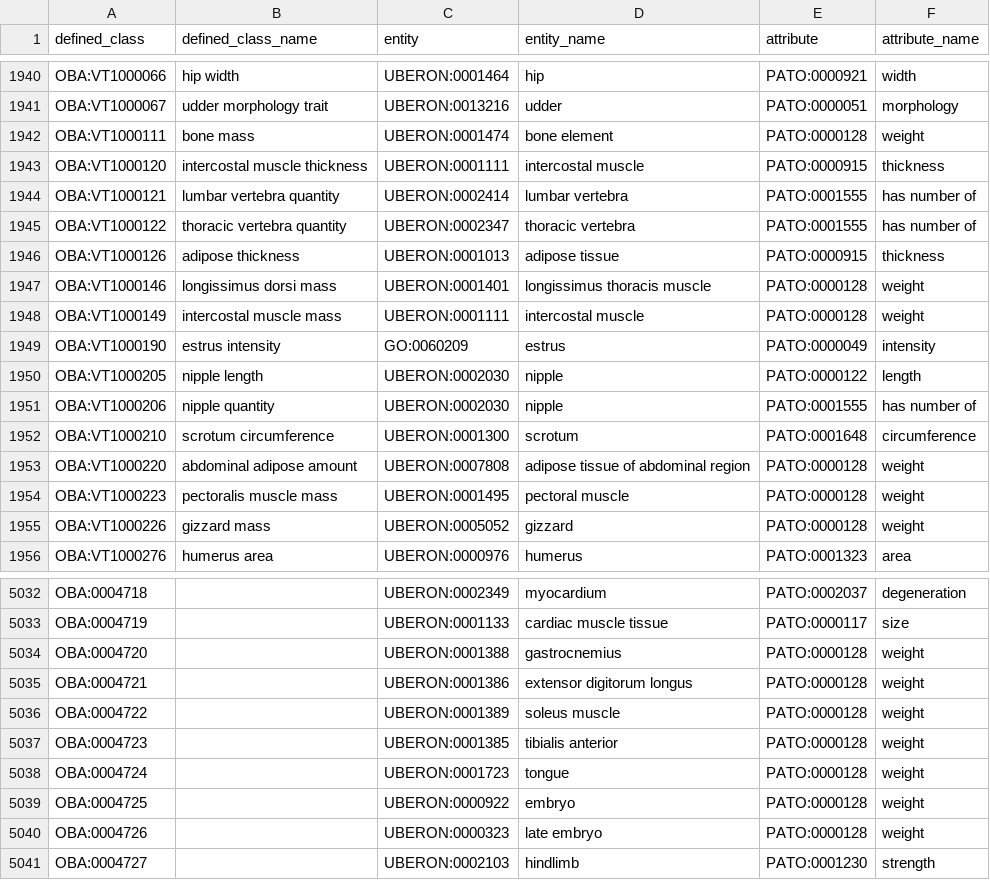
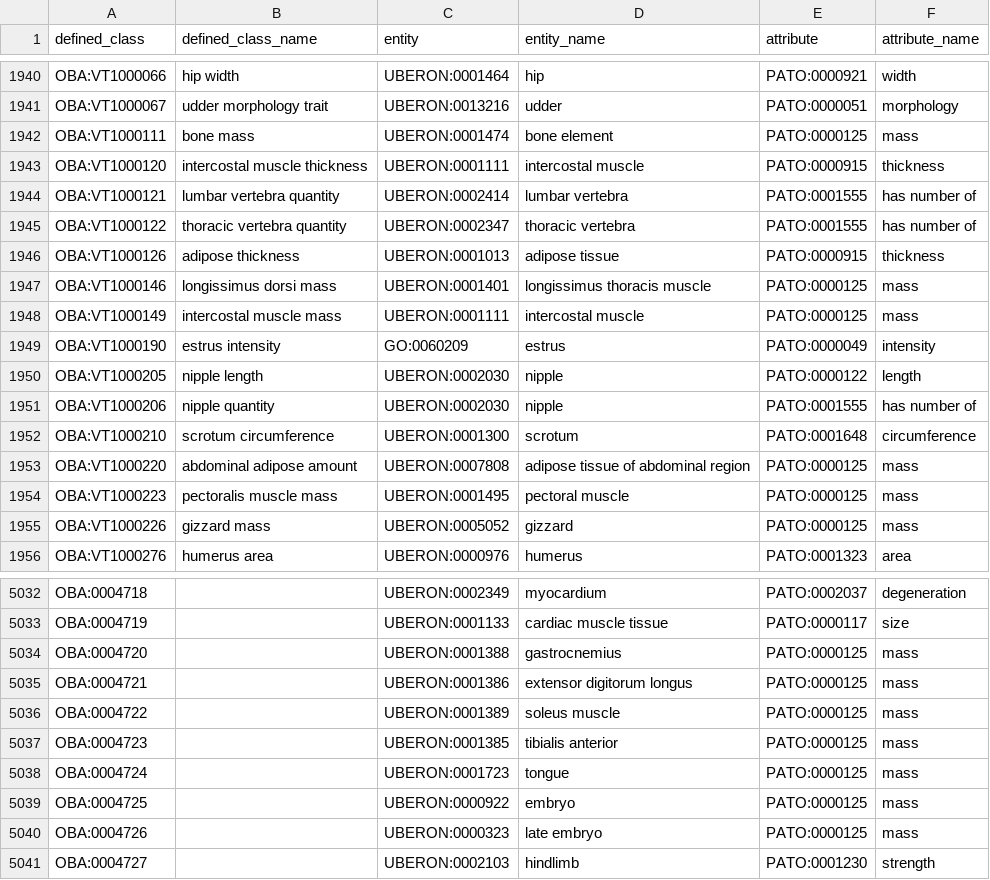
Before and after one commit to obophenotype/bio-attribute-ontology, a TSV file: src/patterns/data/default/entity_attribute.tsv, drawn as a sheet; only a part is shown, gaps mark what is left out; the diff covers the shown part only.

```diff
--- a/src/patterns/data/default/entity_attribute.tsv
+++ b/src/patterns/data/default/entity_attribute.tsv
@@ -1941,3 +1941,3 @@ OBA:VT1000066	hip width	UBERON:0001464	hip	PATO:0000921	width
 OBA:VT1000067	udder morphology trait	UBERON:0013216	udder	PATO:0000051	morphology
-OBA:VT1000111	bone mass	UBERON:0001474	bone element	PATO:0000128	weight
+OBA:VT1000111	bone mass	UBERON:0001474	bone element	PATO:0000125	mass
 OBA:VT1000120	intercostal muscle thickness	UBERON:0001111	intercostal muscle	PATO:0000915	thickness
@@ -1946,4 +1946,4 @@ OBA:VT1000122	thoracic vertebra quantity	UBERON:0002347	thoracic vertebra	PATO:0
 OBA:VT1000126	adipose thickness	UBERON:0001013	adipose tissue	PATO:0000915	thickness
-OBA:VT1000146	longissimus dorsi mass	UBERON:0001401	longissimus thoracis muscle	PATO:0000128	weight
-OBA:VT1000149	intercostal muscle mass	UBERON:0001111	intercostal muscle	PATO:0000128	weight
+OBA:VT1000146	longissimus dorsi mass	UBERON:0001401	longissimus thoracis muscle	PATO:0000125	mass
+OBA:VT1000149	intercostal muscle mass	UBERON:0001111	intercostal muscle	PATO:0000125	mass
 OBA:VT1000190	estrus intensity	GO:0060209	estrus	PATO:0000049	intensity
@@ -1952,5 +1952,5 @@ OBA:VT1000206	nipple quantity	UBERON:0002030	nipple	PATO:0001555	has number of
 OBA:VT1000210	scrotum circumference	UBERON:0001300	scrotum	PATO:0001648	circumference
-OBA:VT1000220	abdominal adipose amount	UBERON:0007808	adipose tissue of abdominal region	PATO:0000128	weight
-OBA:VT1000223	pectoralis muscle mass	UBERON:0001495	pectoral muscle	PATO:0000128	weight
-OBA:VT1000226	gizzard mass	UBERON:0005052	gizzard	PATO:0000128	weight
+OBA:VT1000220	abdominal adipose amount	UBERON:0007808	adipose tissue of abdominal region	PATO:0000125	mass
+OBA:VT1000223	pectoralis muscle mass	UBERON:0001495	pectoral muscle	PATO:0000125	mass
+OBA:VT1000226	gizzard mass	UBERON:0005052	gizzard	PATO:0000125	mass
 OBA:VT1000276	humerus area	UBERON:0000976	humerus	PATO:0001323	area
@@ -5033,9 +5033,9 @@ OBA:0004718		UBERON:0002349	myocardium	PATO:0002037	degeneration
 OBA:0004719		UBERON:0001133	cardiac muscle tissue	PATO:0000117	size
-OBA:0004720		UBERON:0001388	gastrocnemius	PATO:0000128	weight
-OBA:0004721		UBERON:0001386	extensor digitorum longus	PATO:0000128	weight
-OBA:0004722		UBERON:0001389	soleus muscle	PATO:0000128	weight
-OBA:0004723		UBERON:0001385	tibialis anterior	PATO:0000128	weight
-OBA:0004724		UBERON:0001723	tongue	PATO:0000128	weight
-OBA:0004725		UBERON:0000922	embryo	PATO:0000128	weight
-OBA:0004726		UBERON:0000323	late embryo	PATO:0000128	weight
+OBA:0004720		UBERON:0001388	gastrocnemius	PATO:0000125	mass
+OBA:0004721		UBERON:0001386	extensor digitorum longus	PATO:0000125	mass
+OBA:0004722		UBERON:0001389	soleus muscle	PATO:0000125	mass
+OBA:0004723		UBERON:0001385	tibialis anterior	PATO:0000125	mass
+OBA:0004724		UBERON:0001723	tongue	PATO:0000125	mass
+OBA:0004725		UBERON:0000922	embryo	PATO:0000125	mass
+OBA:0004726		UBERON:0000323	late embryo	PATO:0000125	mass
 OBA:0004727		UBERON:0002103	hindlimb	PATO:0001230	strength
```
Also changed, not shown: 114 edited cells elsewhere in this file, src/patterns/data/default/attribute_location.tsv, src/patterns/data/default/entity_attribute_location.tsv, 1 other file.
